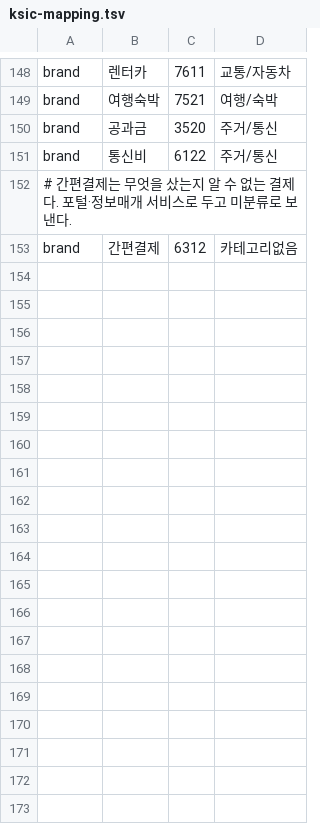
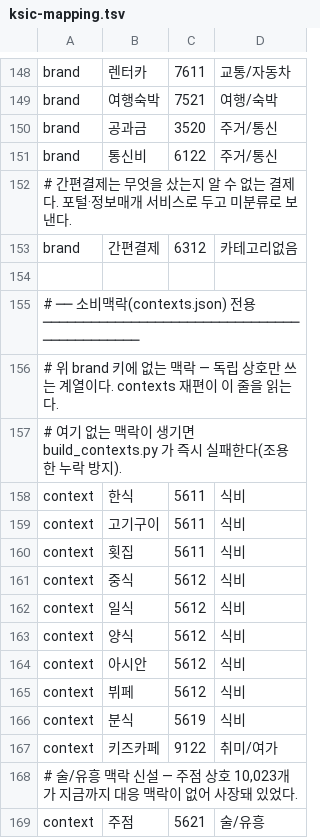
Before and after one commit to KernelAcademy-AICamp/ai-camp-8th-main-project-1team, a TSV file: scripts/ksic/ksic-mapping.tsv, drawn as a sheet; only a part is shown, gaps mark what is left out.

```diff
--- a/scripts/ksic/ksic-mapping.tsv
+++ b/scripts/ksic/ksic-mapping.tsv
@@ -153 +153,17 @@ brand	통신비	6122	주거/통신
 brand	간편결제	6312	카테고리없음
+
+# ── 소비맥락(contexts.json) 전용 ────────────────────────────────────────────
+# 위 brand 키에 없는 맥락 — 독립 상호만 쓰는 계열이다. contexts 재편이 이 줄을 읽는다.
+# 여기 없는 맥락이 생기면 build_contexts.py 가 즉시 실패한다(조용한 누락 방지).
+context	한식	5611	식비
+context	고기구이	5611	식비
+context	횟집	5611	식비
+context	중식	5612	식비
+context	일식	5612	식비
+context	양식	5612	식비
+context	아시안	5612	식비
+context	뷔페	5612	식비
+context	분식	5619	식비
+context	키즈카페	9122	취미/여가
+# 술/유흥 맥락 신설 — 주점 상호 10,023개가 지금까지 대응 맥락이 없어 사장돼 있었다.
+context	주점	5621	술/유흥
```
Also changed, not shown: 9 other files.
